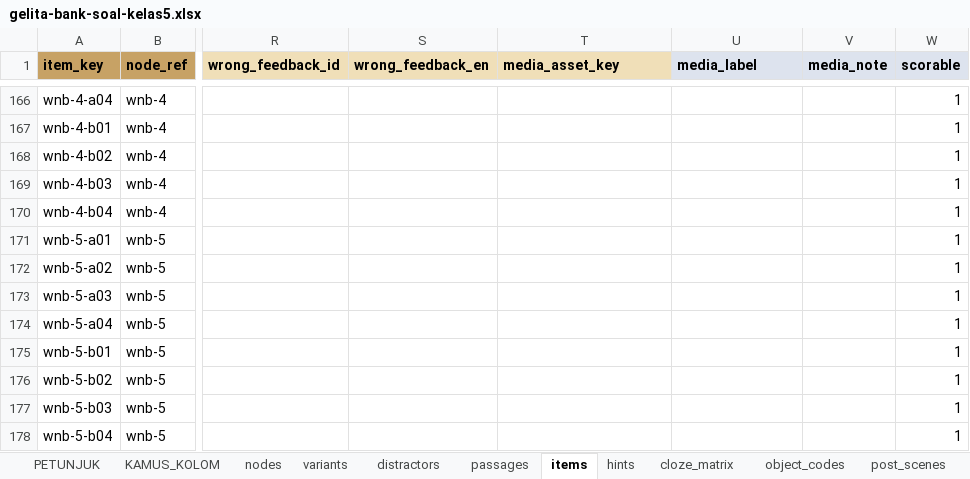
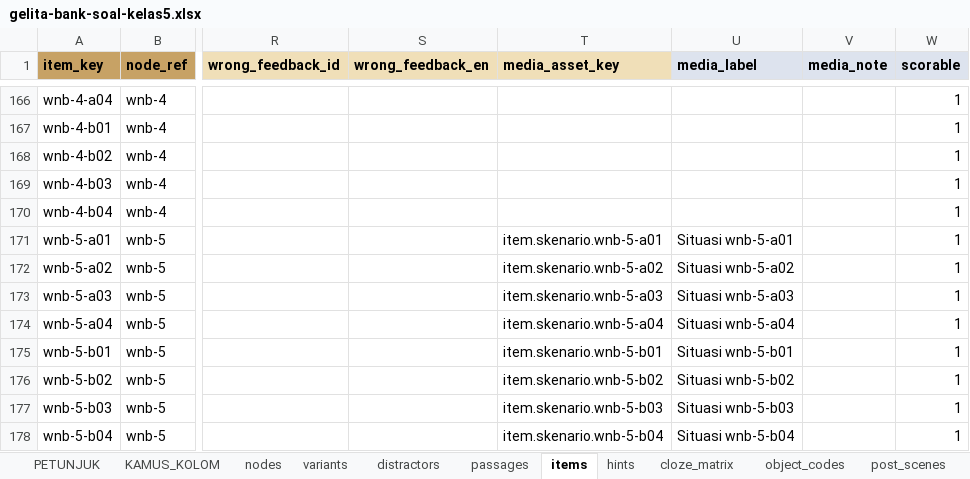
Before and after one commit to arumiforge/gelita, an Excel workbook: docs/bank-soal/gelita-bank-soal-kelas5.xlsx, sheet items, drawn as a sheet; only a part is shown, gaps mark what is left out; values as stored, in another font and other column widths than the file's, no borders; the diff covers the shown part only; the diff names each change by its address in the sheet, - before the commit and + after, or states it on an @@ line.

Commit message:
Part 6 (32): install the 24 Skenario Digital situation pictures and the bg.cerita-layar prefix
Convert the PNG masters of 32A to WebP (quality 82, 1536 x 1024) under
gelita-katalog/mockup/gambar-mockup/skenario/aset, named item.skenario.{code}.
CatalogImporter installs slot-named mockup folders (MOCKUP_DIRS) and maps
bg.cerita-layar-{region}-NN to bg.story.scenario_open.{region}.{n}. The bank
names one picture slot per scenario item; the workbook is rebuilt.

```diff
--- a/docs/bank-soal/gelita-bank-soal-kelas5.xlsx (sheet items)
+++ b/docs/bank-soal/gelita-bank-soal-kelas5.xlsx (sheet items)
-T171 (media_asset_key): (empty)
+T171 (media_asset_key): item.skenario.wnb-5-a01
-U171 (media_label): (empty)
+U171 (media_label): Situasi wnb-5-a01
-T172 (media_asset_key): (empty)
+T172 (media_asset_key): item.skenario.wnb-5-a02
-U172 (media_label): (empty)
+U172 (media_label): Situasi wnb-5-a02
-T173 (media_asset_key): (empty)
+T173 (media_asset_key): item.skenario.wnb-5-a03
-U173 (media_label): (empty)
+U173 (media_label): Situasi wnb-5-a03
-T174 (media_asset_key): (empty)
+T174 (media_asset_key): item.skenario.wnb-5-a04
-U174 (media_label): (empty)
+U174 (media_label): Situasi wnb-5-a04
-T175 (media_asset_key): (empty)
+T175 (media_asset_key): item.skenario.wnb-5-b01
-U175 (media_label): (empty)
+U175 (media_label): Situasi wnb-5-b01
-T176 (media_asset_key): (empty)
+T176 (media_asset_key): item.skenario.wnb-5-b02
-U176 (media_label): (empty)
+U176 (media_label): Situasi wnb-5-b02
-T177 (media_asset_key): (empty)
+T177 (media_asset_key): item.skenario.wnb-5-b03
-U177 (media_label): (empty)
+U177 (media_label): Situasi wnb-5-b03
-T178 (media_asset_key): (empty)
+T178 (media_asset_key): item.skenario.wnb-5-b04
-U178 (media_label): (empty)
+U178 (media_label): Situasi wnb-5-b04
```
Also changed, not shown: 32 edited cells elsewhere in this sheet, sheet DAFTAR_MEDIA, sheet PETUNJUK, 32 other files.
